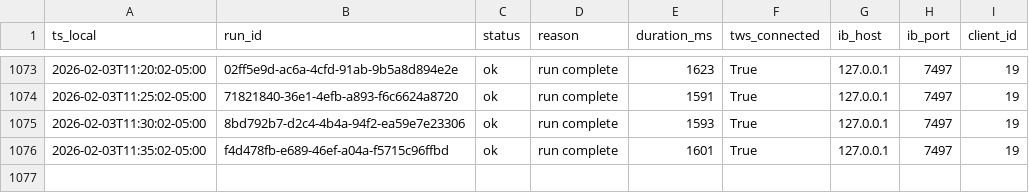
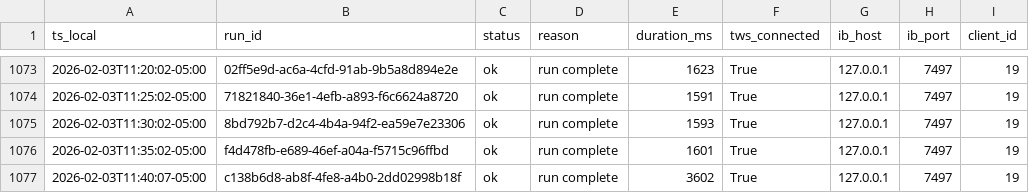
Before and after one commit to martinstabler-bit/IBKR_MeanReversion_Bot, a CSV file: analytics/logs/runs.csv, drawn as a sheet; only a part is shown, gaps mark what is left out.

```diff
--- a/analytics/logs/runs.csv
+++ b/analytics/logs/runs.csv
@@ -1076 +1076,2 @@ ts_local,run_id,status,reason,duration_ms,tws_connected,ib_host,ib_port,client_i
 2026-02-03T11:35:02-05:00,f4d478fb-e689-46ef-a04a-f5715c96ffbd,ok,run complete,1601,True,127.0.0.1,7497,19
+2026-02-03T11:40:07-05:00,c138b6d8-ab8f-4fe8-a4b0-2dd02998b18f,ok,run complete,3602,True,127.0.0.1,7497,19
```
Also changed, not shown: analytics/logs/account.csv.
